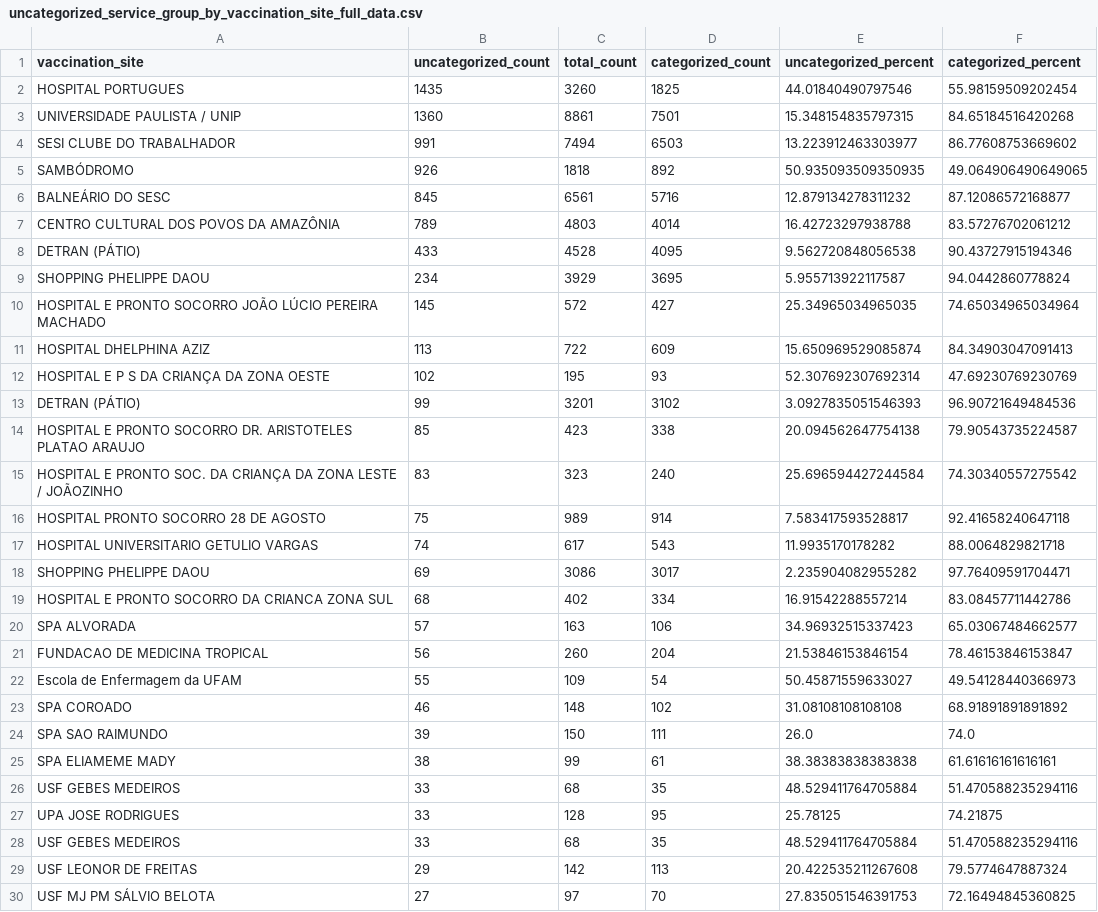
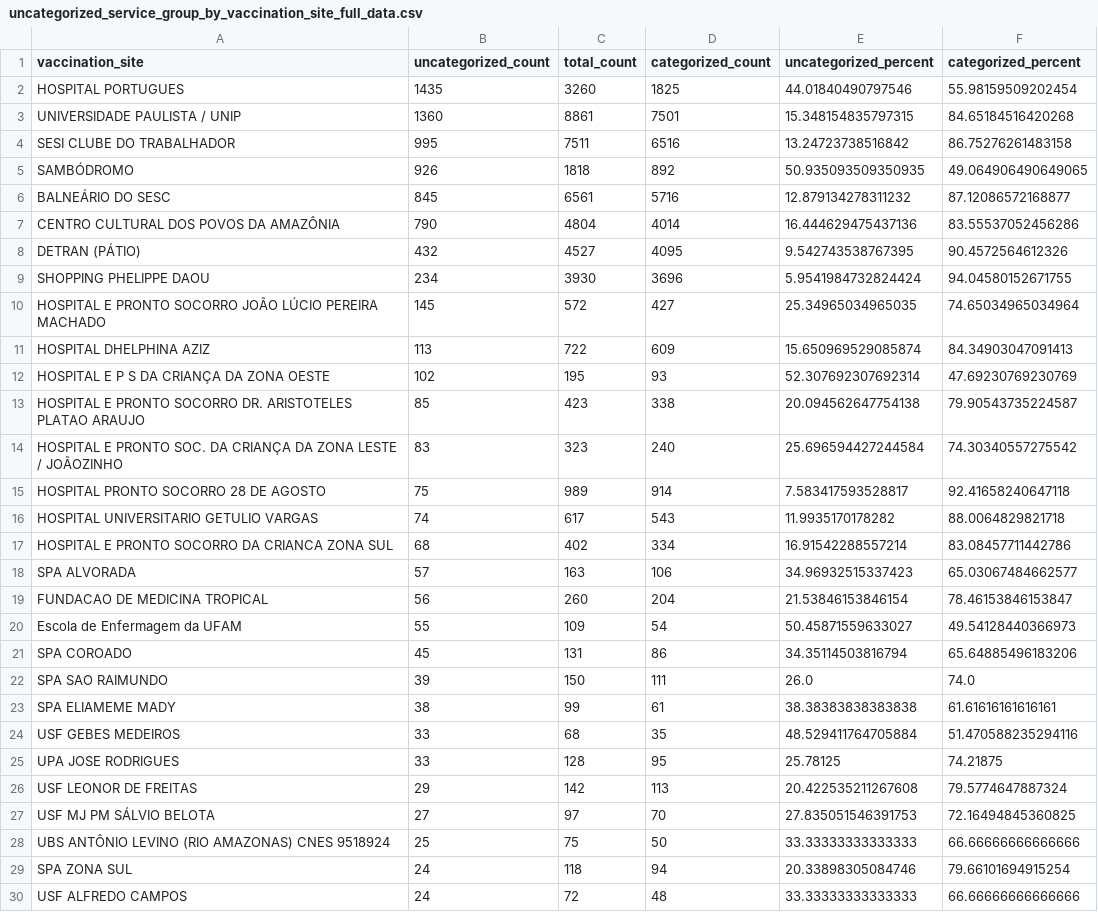
Before and after one commit to CodeForManaus/vacina-manaus-backend, a CSV file: analytics/uncategorized_service_group_by_vaccination_site_full_data.csv, drawn as a sheet; only a part is shown; the shorter side is filled out with more unchanged rows; the diff covers the shown part only.

```diff
--- a/analytics/uncategorized_service_group_by_vaccination_site_full_data.csv
+++ b/analytics/uncategorized_service_group_by_vaccination_site_full_data.csv
@@ -3,8 +3,8 @@ HOSPITAL PORTUGUES,1435,3260,1825,44.01840490797546,55.98159509202454
 UNIVERSIDADE PAULISTA / UNIP,1360,8861,7501,15.348154835797315,84.65184516420268
-SESI CLUBE DO TRABALHADOR,991,7494,6503,13.223912463303977,86.77608753669602
+SESI CLUBE DO TRABALHADOR,995,7511,6516,13.24723738516842,86.75276261483158
 SAMBÓDROMO,926,1818,892,50.935093509350935,49.064906490649065
 BALNEÁRIO DO SESC,845,6561,5716,12.879134278311232,87.12086572168877
-CENTRO CULTURAL DOS POVOS DA AMAZÔNIA,789,4803,4014,16.42723297938788,83.57276702061212
-DETRAN (PÁTIO),433,4528,4095,9.562720848056538,90.43727915194346
-SHOPPING PHELIPPE DAOU,234,3929,3695,5.955713922117587,94.0442860778824
+CENTRO CULTURAL DOS POVOS DA AMAZÔNIA,790,4804,4014,16.444629475437136,83.55537052456286
+DETRAN (PÁTIO),432,4527,4095,9.542743538767395,90.4572564612326
+SHOPPING PHELIPPE DAOU,234,3930,3696,5.9541984732824424,94.04580152671755
 HOSPITAL E PRONTO SOCORRO JOÃO LÚCIO PEREIRA MACHADO,145,572,427,25.34965034965035,74.65034965034964
@@ -12,3 +12,2 @@ HOSPITAL DHELPHINA AZIZ,113,722,609,15.650969529085874,84.34903047091413
 HOSPITAL E P S DA CRIANÇA DA ZONA OESTE,102,195,93,52.307692307692314,47.69230769230769
-DETRAN (PÁTIO),99,3201,3102,3.0927835051546393,96.90721649484536
 HOSPITAL E PRONTO SOCORRO DR. ARISTOTELES PLATAO ARAUJO,85,423,338,20.094562647754138,79.90543735224587
@@ -17,3 +16,2 @@ HOSPITAL PRONTO SOCORRO 28 DE AGOSTO,75,989,914,7.583417593528817,92.41658240647
 HOSPITAL UNIVERSITARIO GETULIO VARGAS,74,617,543,11.9935170178282,88.0064829821718
-SHOPPING PHELIPPE DAOU,69,3086,3017,2.235904082955282,97.76409591704471
 HOSPITAL E PRONTO SOCORRO DA CRIANCA ZONA SUL,68,402,334,16.91542288557214,83.08457711442786
@@ -22,3 +20,3 @@ FUNDACAO DE MEDICINA TROPICAL,56,260,204,21.53846153846154,78.46153846153847
 Escola de Enfermagem da UFAM,55,109,54,50.45871559633027,49.54128440366973
-SPA COROADO,46,148,102,31.08108108108108,68.91891891891892
+SPA COROADO,45,131,86,34.35114503816794,65.64885496183206
 SPA SAO RAIMUNDO,39,150,111,26.0,74.0
@@ -27,3 +25,2 @@ USF GEBES MEDEIROS,33,68,35,48.529411764705884,51.470588235294116
 UPA JOSE RODRIGUES,33,128,95,25.78125,74.21875
-USF GEBES MEDEIROS,33,68,35,48.529411764705884,51.470588235294116
 USF LEONOR DE FREITAS,29,142,113,20.422535211267608,79.5774647887324
```
Also changed, not shown: 1 removed row elsewhere in this file, analytics/cpf_count.csv, analytics/uncategorized_service_group_by_vaccination_site_percent.csv, 15 other files.
